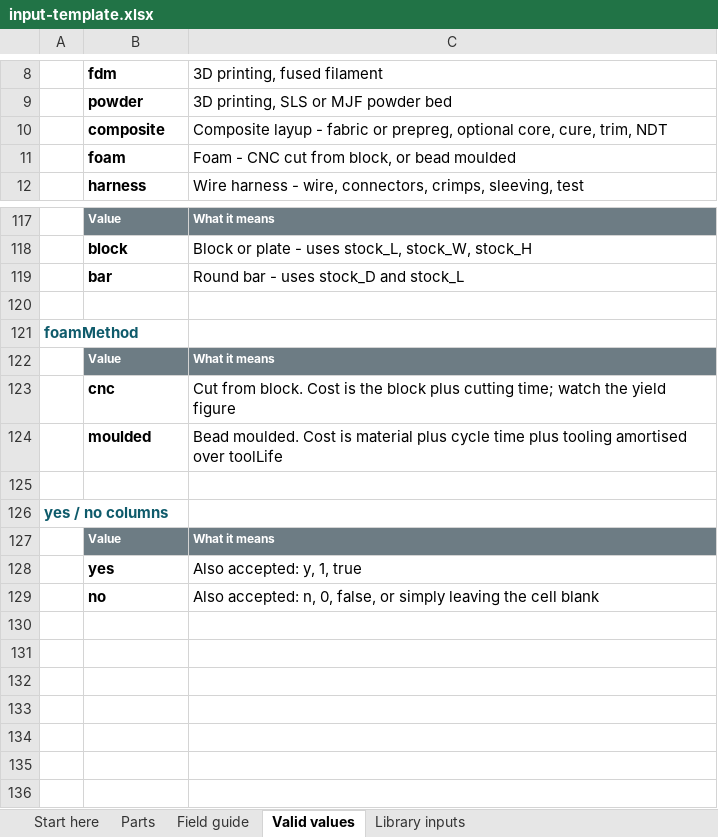
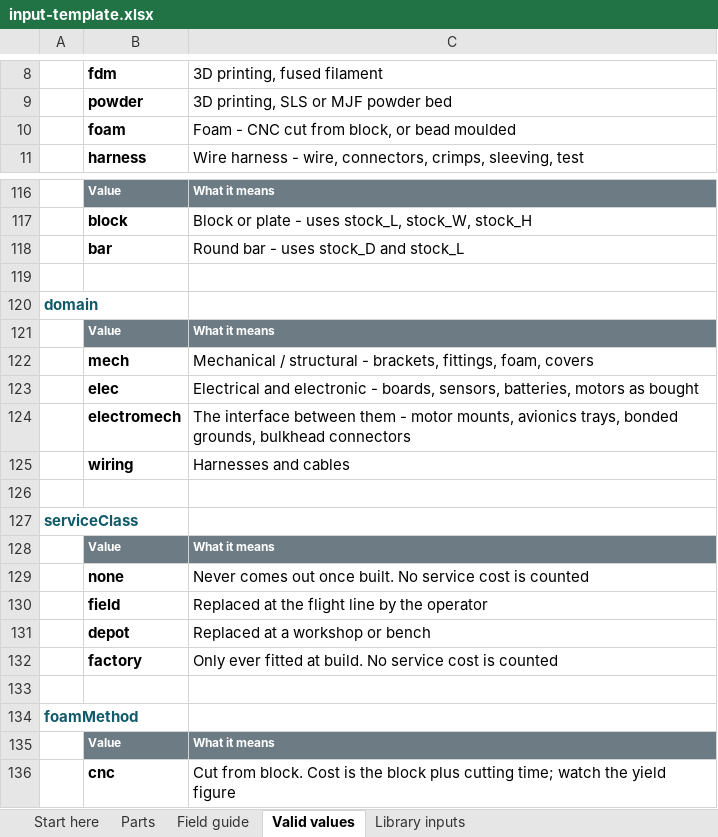
Before and after one commit to Vighnesh-Industrial/Industrialization, an Excel workbook: input-template.xlsx, sheet Valid values, drawn as a sheet; only a part is shown, gaps mark what is left out; the shorter side is filled out with more unchanged rows; values as stored, in another font and other column widths than the file's, no borders; removed rows and columns are numbered as before the commit, all else as after; the diff names each change by its address in the sheet, - before the commit and + after, or states it on an @@ line.

Commit message:
Add serviceability analysis; retarget to 10 kg; drop composite from the UI
Soldering wires directly to boards on the line is invisible to every metric the
tool had. Build cost rewards it - no connector to buy, no grams, quick to fit -
so it survives design reviews and the whole bill arrives at the first repair.
This adds the dimension that was missing.

Each part now carries a service class, expected removals over life, access depth,
soldered joint count, a destructive-removal flag and a damage-risk percentage.
From those the tool prices one service event - fault-finding, access in and out,
desolder and remake, refit, retest - then the labour, the risk of writing off the
assembly during rework, and the lifetime cost across expected removals. For any
soldered joint it runs the trade directly: what connectorising costs in rupees
and grams against how many removals it takes to pay back.

The damage-risk term matters more than the labour. On the sample flight
controller, labour is Rs 195 per event but a 4% chance of killing a Rs 38,000
board is Rs 1,520, which moves payback from 19 removals to 2 against 3 expected.
The serviceability card says plainly what the figure does not price - turnaround
time, flight-line versus bench repair, aircraft availability - so it is used to
size the trade rather than settle it.

Parts also carry a domain (mechanical, electrical, wiring, electromechanical)
and are rolled up that way, so the mechanical/electrical interface can be
examined on its own.

Mass budget retargeted to 10 kg with payload. Composite is out of the process
dropdown as it is not in the current BOM; costComposite stays in the file and
re-enabling it is a one-line change, marked at the call site.

CSV import, results export and input-template.xlsx carry the new columns.
Verified in Chromium: the workbook round-trips with domain and service data
intact, and the solder findings, per-domain rollup and serviceability card all
compute from imported rows.

```diff
--- a/input-template.xlsx (sheet Valid values)
+++ b/input-template.xlsx (sheet Valid values)
-row 10:  | composite | Composite layup - fabric or prepreg, optional core, cure, trim, NDT
+row 119: (empty)
+row 120: domain
+row 121:  | Value | What it means
+row 122:  | mech | Mechanical / structural - brackets, fittings, foam, covers
+row 123:  | elec | Electrical and electronic - boards, sensors, batteries, motors as bought
+row 124:  | electromech | The interface between them - motor mounts, avionics trays, bonded grounds, bulkhead connectors
+row 125:  | wiring | Harnesses and cables
+row 126: (empty)
+row 127: serviceClass
+row 128:  | Value | What it means
+row 129:  | none | Never comes out once built. No service cost is counted
+row 130:  | field | Replaced at the flight line by the operator
+row 131:  | depot | Replaced at a workshop or bench
+row 132:  | factory | Only ever fitted at build. No service cost is counted
```
Also changed, not shown: sheet Field guide, sheet Parts, sheet Start here, 3 other files.
